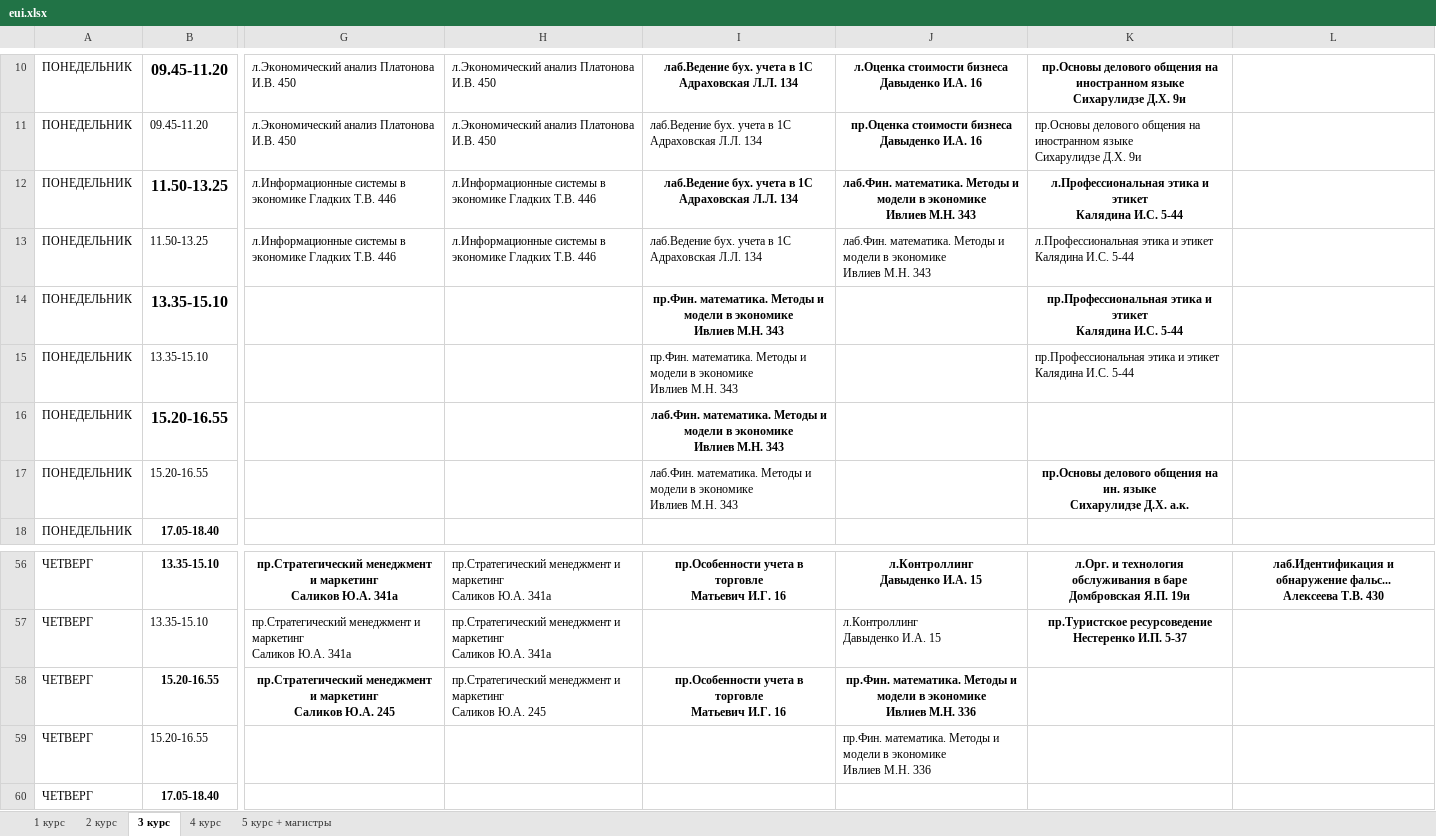
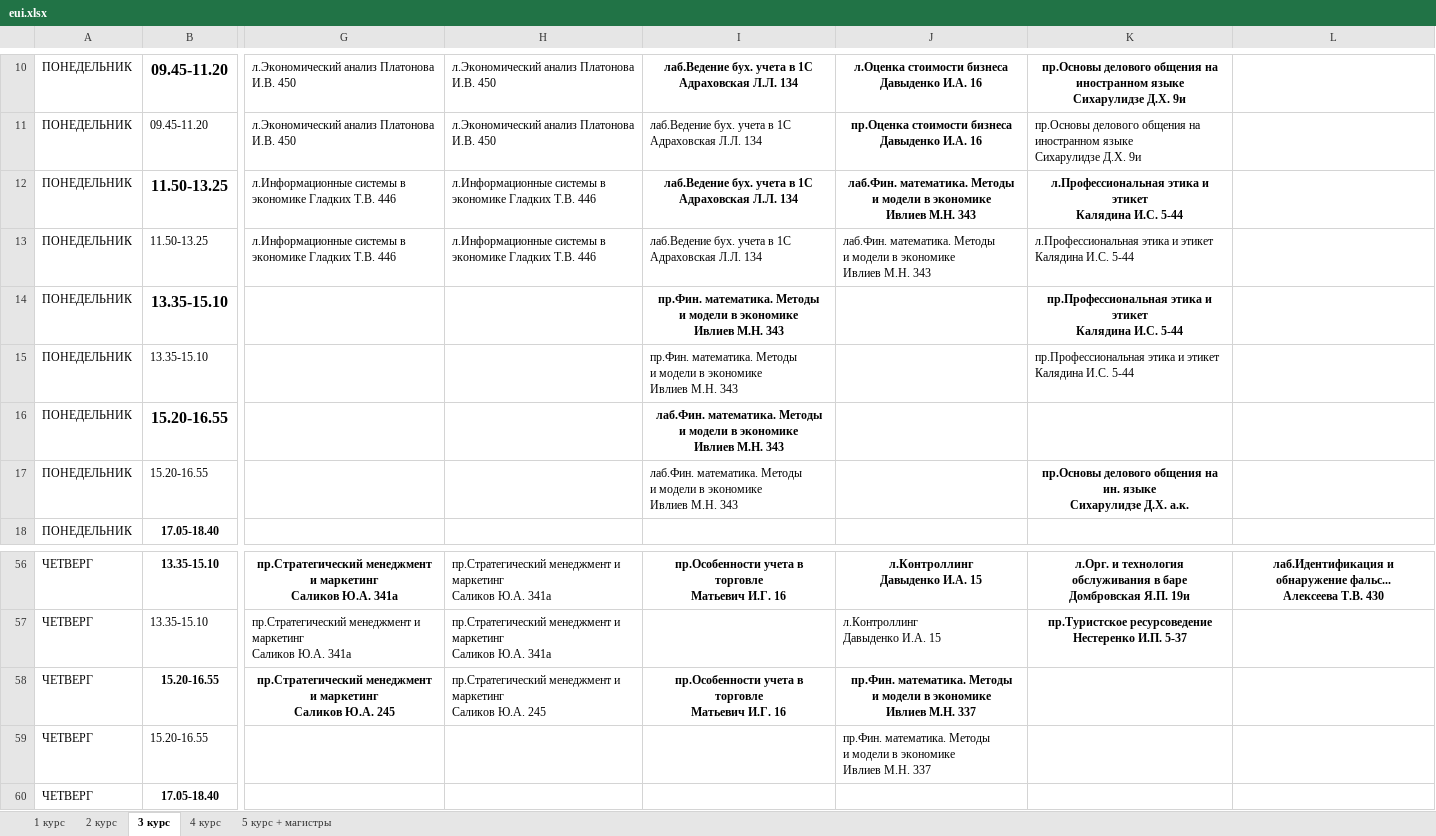
Before and after one commit to Solomka-0/VK_VSUET_Assistant, an Excel workbook: timetables/eui.xlsx, sheet 3 курс, drawn as a sheet; only a part is shown, gaps mark what is left out; values as stored, in another font and other column widths than the file's, no borders; the diff names each change by its address in the sheet, - before the commit and + after, or states it on an @@ line.

```diff
--- a/timetables/eui.xlsx (sheet 3 курс)
+++ b/timetables/eui.xlsx (sheet 3 курс)
-J12:J13: …М.Н. 343
+J12:J13: …М.Н. 343
-I14:I15: …М.Н. 343
+I14:I15: …М.Н. 343
-I16:I17: …М.Н. 343
+I16:I17: …М.Н. 343
-J58:J59: …Ивлиев М.Н. 336
+J58:J59: …Ивлиев М.Н. 337
```
Also changed, not shown: sheet 1 курс, sheet 4 курс, sheet 2 курс, hidden cells, timetables/eht.xlsx, timetables/pma.xlsx, 3 other files.
